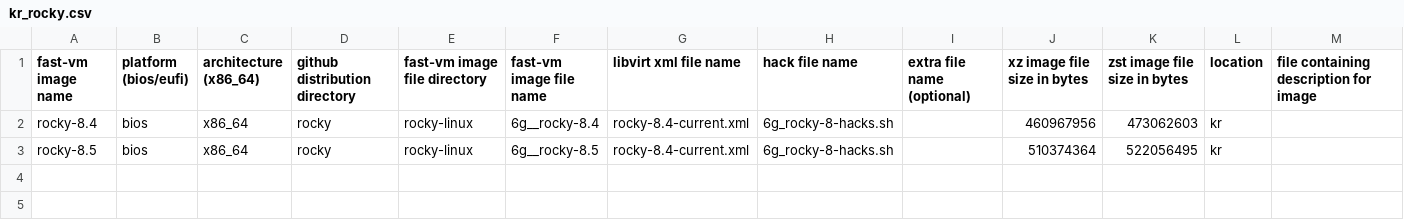
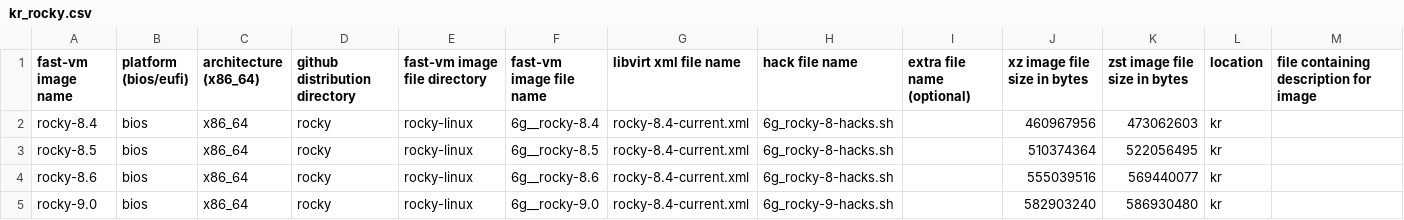
Before and after one commit to OndrejHome/fast-vm-repo, a CSV file: repos.d/kr_rocky.csv, drawn as a sheet; only a part is shown; rows hold the shown columns only; the diff names each change by its address in the sheet, - before the commit and + after, or states it on an @@ line.

```diff
--- a/repos.d/kr_rocky.csv
+++ b/repos.d/kr_rocky.csv
+row 4: rocky-8.6 | bios | x86_64 | rocky | rocky-linux | 6g__rocky-8.6 | rocky-8.4-current.xml | 6g_rocky-8-hacks.sh |  | 555039516 | 569440077 | kr
+row 5: rocky-9.0 | bios | x86_64 | rocky | rocky-linux | 6g__rocky-9.0 | rocky-8.4-current.xml | 6g_rocky-9-hacks.sh |  | 582903240 | 586930480 | kr
```
Also changed, not shown: repos.d/cz_debian.csv, repos.d/cz_opensuse.csv, 11 other files.
